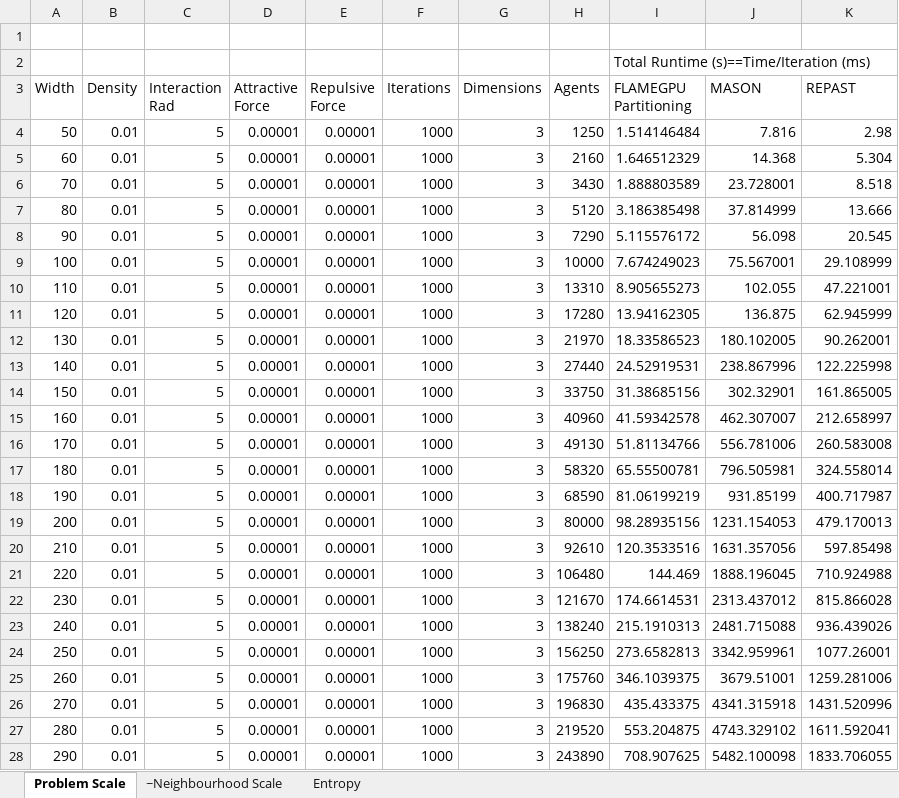
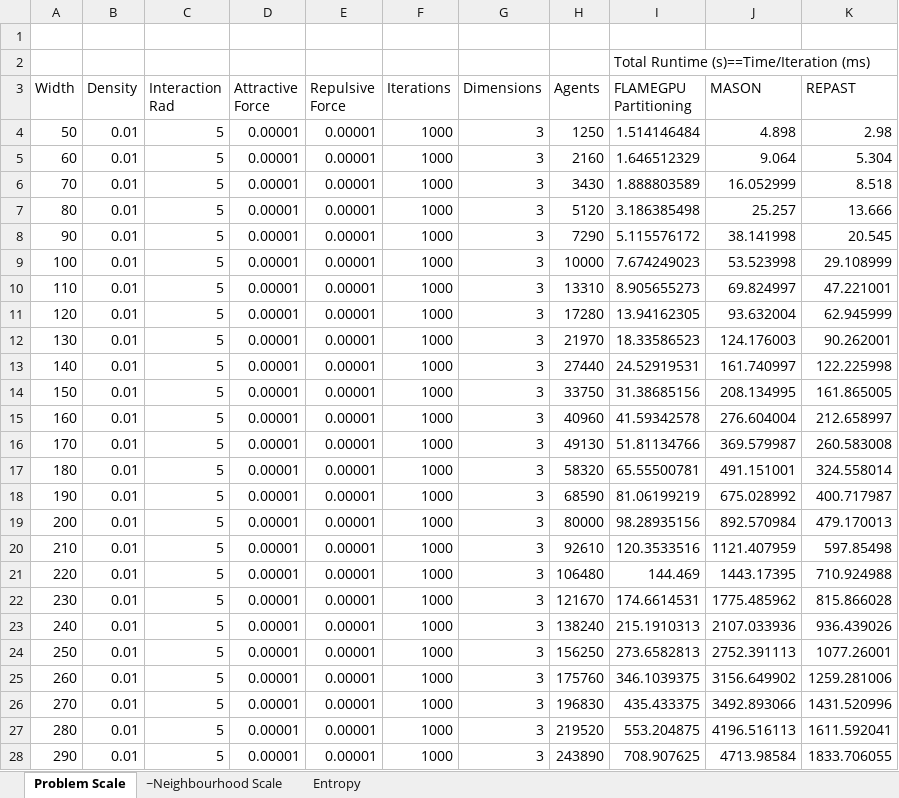
Before and after one commit to Robadob/circles-benchmark, an Excel workbook: single machine/Results.xlsx, sheet Problem Scale, drawn as a sheet; only a part is shown; values as stored, in another font and other column widths than the file's, no borders; charts and pictures not drawn; the diff covers the shown part only; the diff names each change by its address in the sheet, - before the commit and + after, or states it on an @@ line.

Commit message:
Improved MASON results.

```diff
--- a/single machine/Results.xlsx (sheet Problem Scale)
+++ b/single machine/Results.xlsx (sheet Problem Scale)
-J4 (MASON): 7.816
+J4 (MASON): 4.898
-J5 (MASON): 14.368
+J5 (MASON): 9.064
-J6 (MASON): 23.728001
+J6 (MASON): 16.052999
-J7 (MASON): 37.814999
+J7 (MASON): 25.257
-J8 (MASON): 56.098
+J8 (MASON): 38.141998
-J9 (MASON): 75.567001
+J9 (MASON): 53.523998
-J10 (MASON): 102.055
+J10 (MASON): 69.824997
-J11 (MASON): 136.875
+J11 (MASON): 93.632004
-J12 (MASON): 180.102005
+J12 (MASON): 124.176003
-J13 (MASON): 238.867996
+J13 (MASON): 161.740997
-J14 (MASON): 302.32901
+J14 (MASON): 208.134995
-J15 (MASON): 462.307007
+J15 (MASON): 276.604004
-J16 (MASON): 556.781006
+J16 (MASON): 369.579987
-J17 (MASON): 796.505981
+J17 (MASON): 491.151001
-J18 (MASON): 931.85199
+J18 (MASON): 675.028992
-J19 (MASON): 1231.154053
+J19 (MASON): 892.570984
-J20 (MASON): 1631.357056
+J20 (MASON): 1121.407959
-J21 (MASON): 1888.196045
+J21 (MASON): 1443.17395
-J22 (MASON): 2313.437012
+J22 (MASON): 1775.485962
-J23 (MASON): 2481.715088
+J23 (MASON): 2107.033936
-J24 (MASON): 3342.959961
+J24 (MASON): 2752.391113
-J25 (MASON): 3679.51001
+J25 (MASON): 3156.649902
-J26 (MASON): 4341.315918
+J26 (MASON): 3492.893066
-J27 (MASON): 4743.329102
+J27 (MASON): 4196.516113
-J28 (MASON): 5482.100098
+J28 (MASON): 4713.98584
```
Also changed, not shown: 1 edited cell elsewhere in this sheet, sheet ~Neighbourhood Scale, sheet Entropy, charts or pictures, 1 other file.
